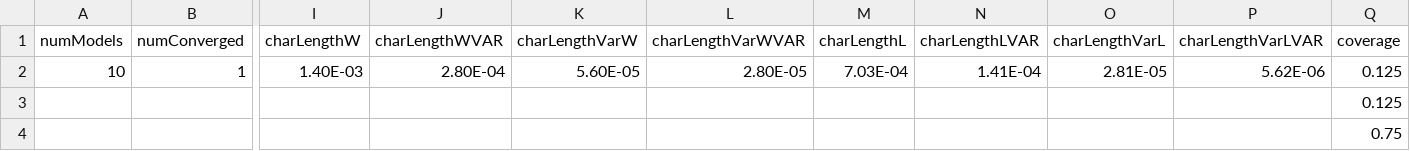
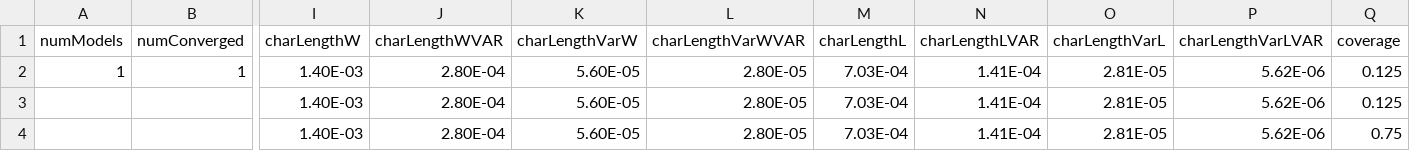
Before and after one commit to Matthew-Mullin/grapheneABC, a CSV file: Demo/Generation/input.csv, drawn as a sheet; only a part is shown, gaps mark what is left out; removed rows and columns are numbered as before the commit, all else as after; rows hold the shown columns only; the diff names each change by its address in the sheet, - before the commit and + after, or states it on an @@ line.

```diff
--- a/Demo/Generation/input.csv
+++ b/Demo/Generation/input.csv
-A2 (numModels): 10
+A2 (numModels): 1
-row 3:  |  |  |  |  |  |  |  |  |  | 0.125
-row 4:  |  |  |  |  |  |  |  |  |  | 0.75
+row 3:  |  | 1.40E-03 | 2.80E-04 | 5.60E-05 | 2.80E-05 | 7.03E-04 | 1.41E-04 | 2.81E-05 | 5.62E-06 | 0.125
+row 4:  |  | 1.40E-03 | 2.80E-04 | 5.60E-05 | 2.80E-05 | 7.03E-04 | 1.41E-04 | 2.81E-05 | 5.62E-06 | 0.75
```
Also changed, not shown: Demo/Generation/model0.csv, Demo/Scanning/model0.csv, 20 other files.
